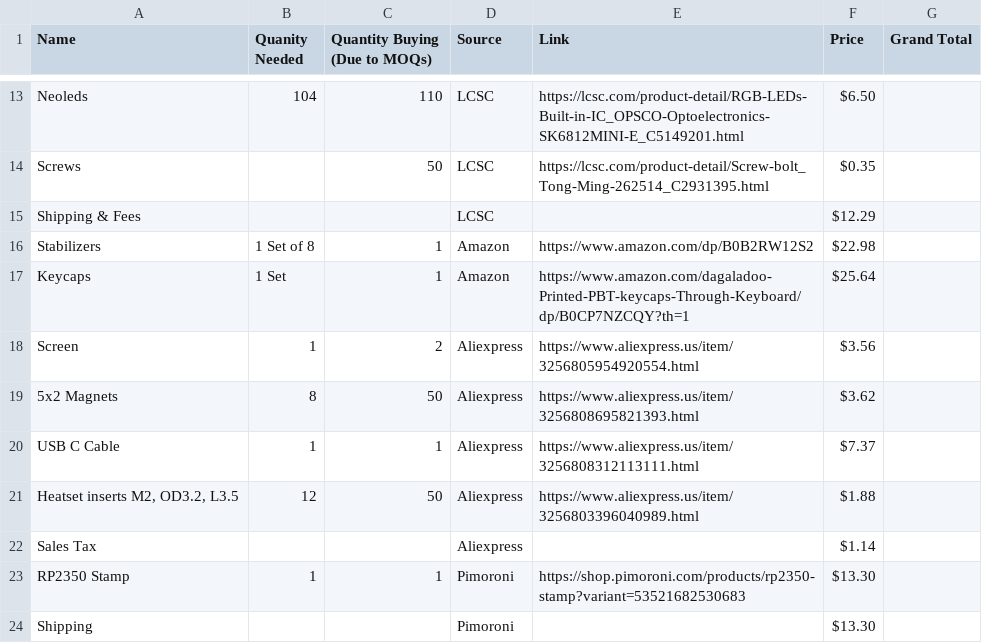
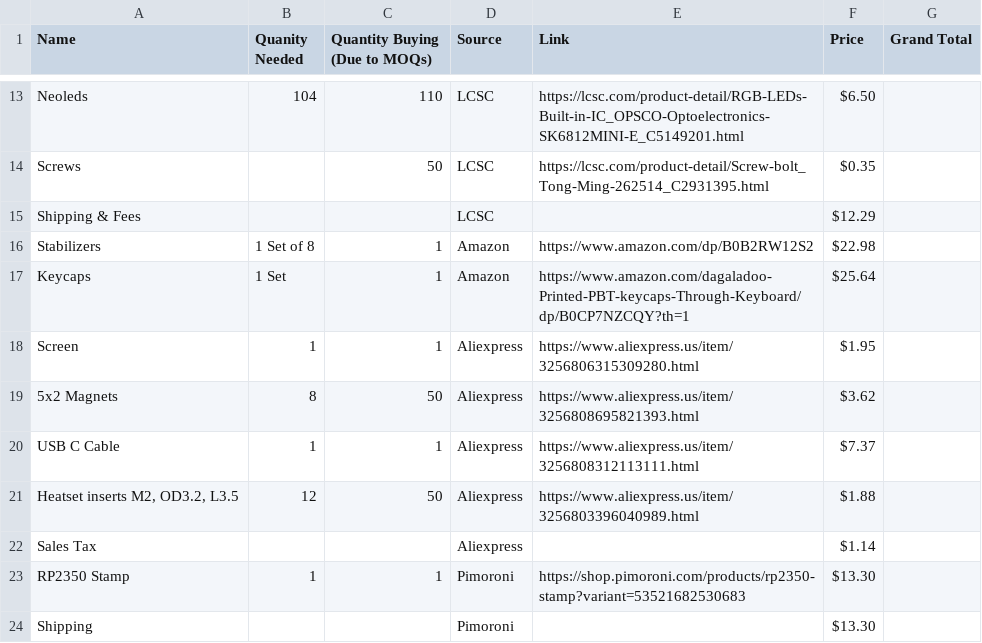
Before and after one commit to SbRhubarbPie/PieBoard, a CSV file: BOM.csv, drawn as a sheet; only a part is shown, gaps mark what is left out.

Commit message:
Update BOM.csv

```diff
--- a/BOM.csv
+++ b/BOM.csv
@@ -17,3 +17,3 @@
 "Keycaps", "1 Set", "1", "Amazon", "https://www.amazon.com/dagaladoo-Printed-PBT-keycaps-Through-Keyboard/dp/B0CP7NZCQY?th=1", "$25.64", ""
-"Screen", "1", "2", "Aliexpress", "https://www.aliexpress.us/item/3256805954920554.html", "$3.56", ""
+"Screen", "1", "1", "Aliexpress", "https://www.aliexpress.us/item/3256806315309280.html", "$1.95", ""
 "5x2 Magnets", "8", "50", "Aliexpress", "https://www.aliexpress.us/item/3256808695821393.html", "$3.62", ""
```
